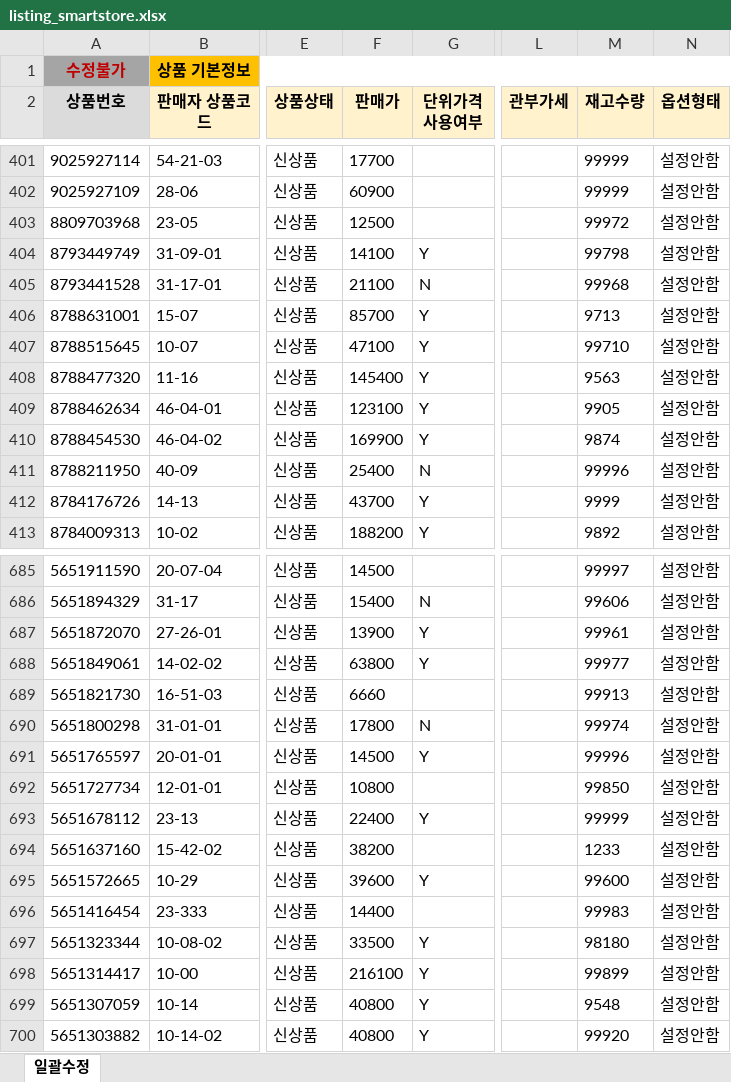
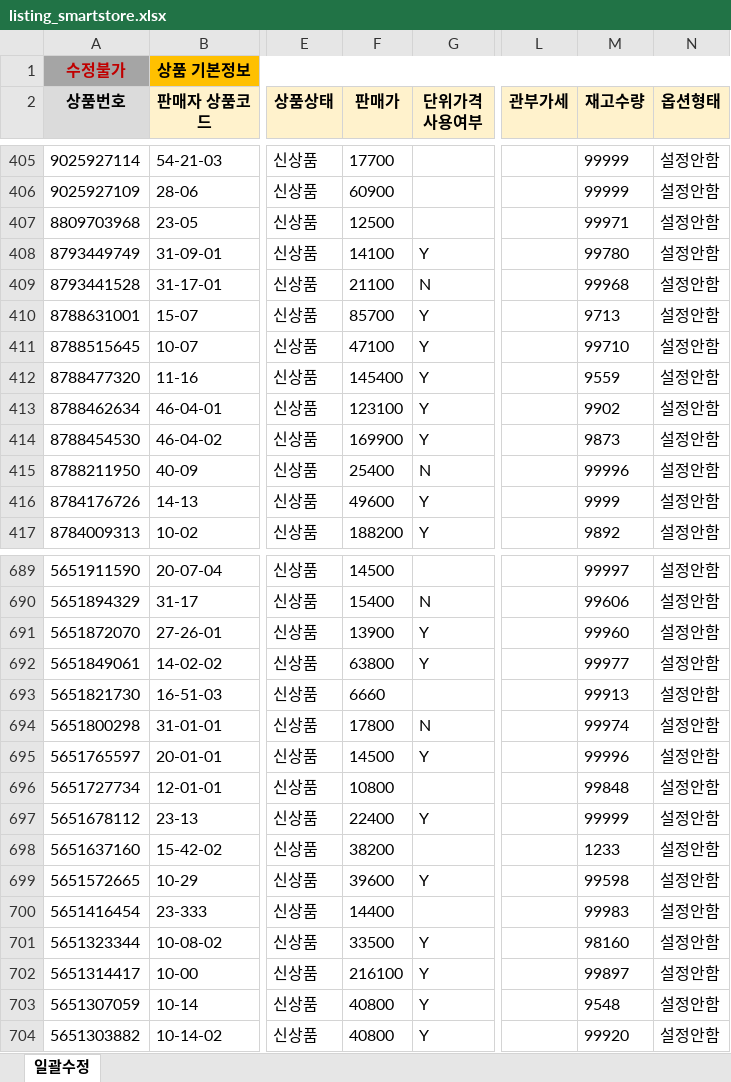
Before and after one commit to OURPROJECTDAO/work-automation-app, an Excel workbook: reference/listing_smartstore.xlsx, sheet 일괄수정, drawn as a sheet; only a part is shown, gaps mark what is left out; values as stored, in another font and other column widths than the file's, no borders; addresses are those after the commit; the diff covers the shown part only; the diff names each change by its address in the sheet, - before the commit and + after, or states it on an @@ line.

```diff
--- a/reference/listing_smartstore.xlsx (sheet 일괄수정)
+++ b/reference/listing_smartstore.xlsx (sheet 일괄수정)
-M407 (재고수량): 99972
+M407 (재고수량): 99971
-M408 (재고수량): 99798
+M408 (재고수량): 99780
-M412 (재고수량): 9563
+M412 (재고수량): 9559
-M413 (재고수량): 9905
+M413 (재고수량): 9902
-M414 (재고수량): 9874
+M414 (재고수량): 9873
-F416 (판매가): 43700
+F416 (판매가): 49600
-M691 (재고수량): 99961
+M691 (재고수량): 99960
-M696 (재고수량): 99850
+M696 (재고수량): 99848
-M699 (재고수량): 99600
+M699 (재고수량): 99598
-M701 (재고수량): 98180
+M701 (재고수량): 98160
-M702 (재고수량): 99899
+M702 (재고수량): 99897
```
Also changed, not shown: 4 added rows and 79 edited cells elsewhere in this sheet.
